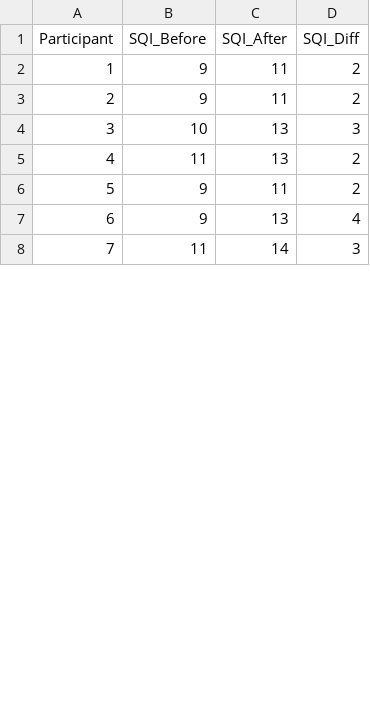
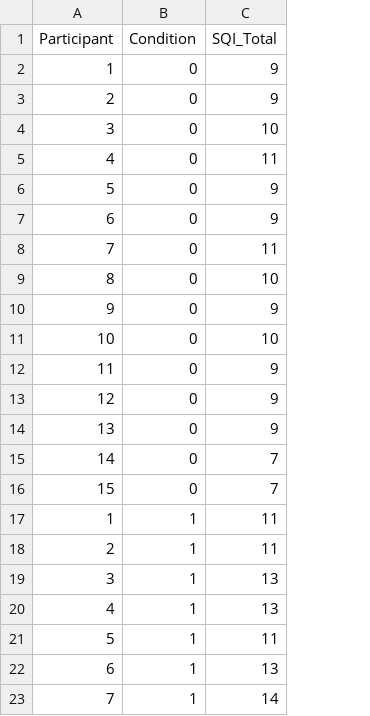
Before and after one commit to dylangaguirre/PSY-3020, a CSV file: Lab4_SQI_Paired.csv, drawn as a sheet; only a part is shown; removed rows and columns are numbered as before the commit, all else as after; the diff names each change by its address in the sheet, - before the commit and + after, or states it on an @@ line.

Commit message:
Add files via upload

```diff
--- a/Lab4_SQI_Paired.csv
+++ b/Lab4_SQI_Paired.csv
-column B (SQI_Before), rows 2-8: 9 | 9 | 10 | 11 | 9 | 9 | 11
+column B (Condition), rows 17-23: all 1
-column D (SQI_Diff), rows 2-8: 2 | 2 | 3 | 2 | 2 | 4 | 3
-C1: SQI_After
+C1: SQI_Total
+row 2: 1 | 0 | 9
+row 3: 2 | 0 | 9
+row 4: 3 | 0 | 10
+row 5: 4 | 0 | 11
+row 6: 5 | 0 | 9
+row 7: 6 | 0 | 9
+row 8: 7 | 0 | 11
+row 9: 8 | 0 | 10
+row 10: 9 | 0 | 9
+row 11: 10 | 0 | 10
+row 12: 11 | 0 | 9
+row 13: 12 | 0 | 9
+row 14: 13 | 0 | 9
+row 15: 14 | 0 | 7
+row 16: 15 | 0 | 7
```
